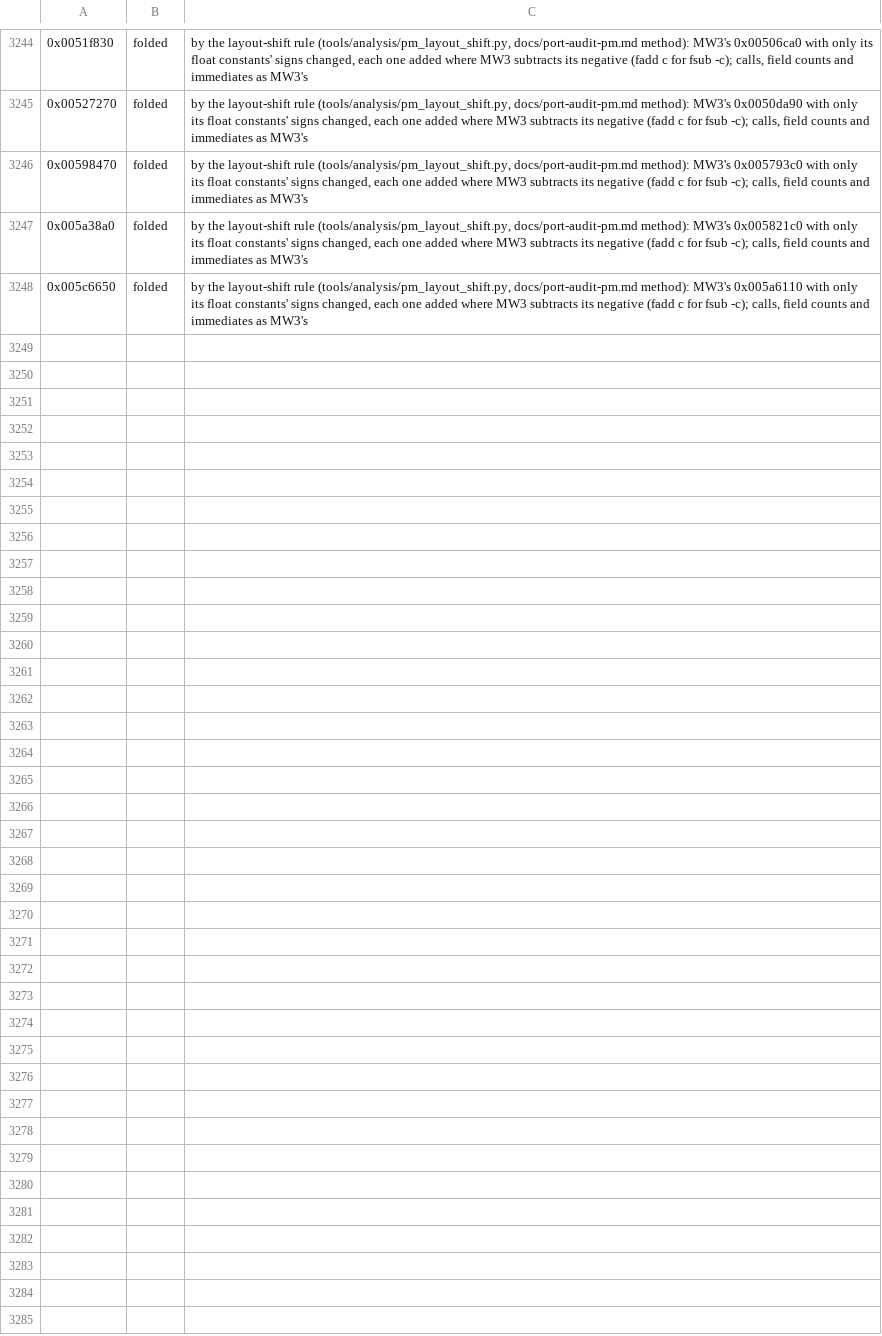
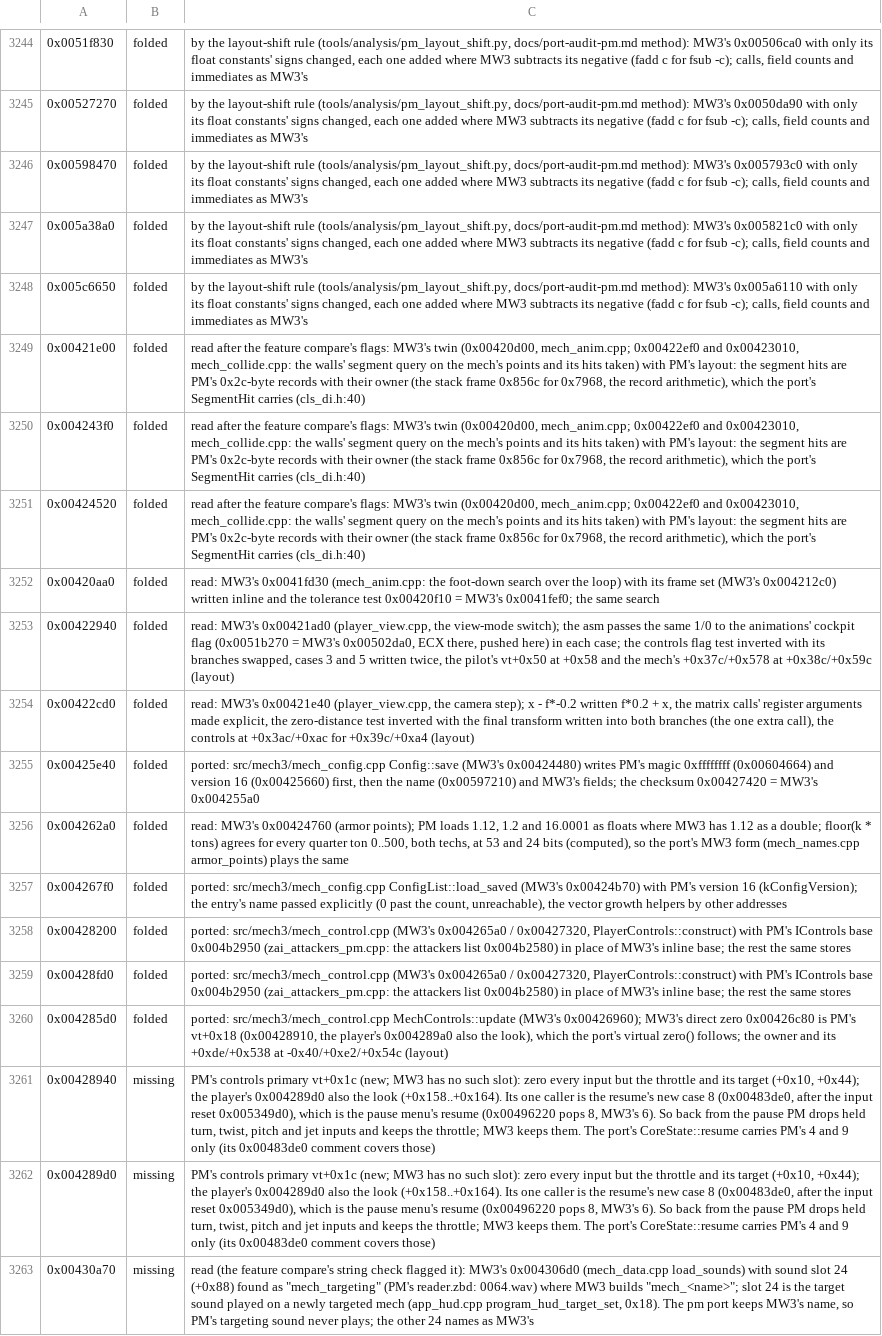
Before and after one commit to telltaleatheist/mw3-re, a TSV file: tools/analysis/port_audit_labels_pm.tsv, drawn as a sheet; only a part is shown, gaps mark what is left out.

Commit message:
PM audit: the feature compare flags data references and keys strings by their text (1,627 compare-based labels rechecked: one real, 0x00430a70's targeting sound); mech_anim/mech_data rows read (the pause's resume clears PM's controls but the throttle: missing)

```diff
--- a/tools/analysis/port_audit_labels_pm.tsv
+++ b/tools/analysis/port_audit_labels_pm.tsv
@@ -3248 +3248,16 @@
 0x005c6650	folded	by the layout-shift rule (tools/analysis/pm_layout_shift.py, docs/port-audit-pm.md method): MW3's 0x005a6110 with only its float constants' signs changed, each one added where MW3 subtracts its negative (fadd c for fsub -c); calls, field counts and immediates as MW3's
+0x00421e00	folded	read after the feature compare's flags: MW3's twin (0x00420d00, mech_anim.cpp; 0x00422ef0 and 0x00423010, mech_collide.cpp: the walls' segment query on the mech's points and its hits taken) with PM's layout: the segment hits are PM's 0x2c-byte records with their owner (the stack frame 0x856c for 0x7968, the record arithmetic), which the port's SegmentHit carries (cls_di.h:40)
+0x004243f0	folded	read after the feature compare's flags: MW3's twin (0x00420d00, mech_anim.cpp; 0x00422ef0 and 0x00423010, mech_collide.cpp: the walls' segment query on the mech's points and its hits taken) with PM's layout: the segment hits are PM's 0x2c-byte records with their owner (the stack frame 0x856c for 0x7968, the record arithmetic), which the port's SegmentHit carries (cls_di.h:40)
+0x00424520	folded	read after the feature compare's flags: MW3's twin (0x00420d00, mech_anim.cpp; 0x00422ef0 and 0x00423010, mech_collide.cpp: the walls' segment query on the mech's points and its hits taken) with PM's layout: the segment hits are PM's 0x2c-byte records with their owner (the stack frame 0x856c for 0x7968, the record arithmetic), which the port's SegmentHit carries (cls_di.h:40)
+0x00420aa0	folded	read: MW3's 0x0041fd30 (mech_anim.cpp: the foot-down search over the loop) with its frame set (MW3's 0x004212c0) written inline and the tolerance test 0x00420f10 = MW3's 0x0041fef0; the same search
+0x00422940	folded	read: MW3's 0x00421ad0 (player_view.cpp, the view-mode switch); the asm passes the same 1/0 to the animations' cockpit flag (0x0051b270 = MW3's 0x00502da0, ECX there, pushed here) in each case; the controls flag test inverted with its branches swapped, cases 3 and 5 written twice, the pilot's vt+0x50 at +0x58 and the mech's +0x37c/+0x578 at +0x38c/+0x59c (layout)
+0x00422cd0	folded	read: MW3's 0x00421e40 (player_view.cpp, the camera step); x - f*-0.2 written f*0.2 + x, the matrix calls' register arguments made explicit, the zero-distance test inverted with the final transform written into both branches (the one extra call), the controls at +0x3ac/+0xac for +0x39c/+0xa4 (layout)
+0x00425e40	folded	ported: src/mech3/mech_config.cpp Config::save (MW3's 0x00424480) writes PM's magic 0xffffffff (0x00604664) and version 16 (0x00425660) first, then the name (0x00597210) and MW3's fields; the checksum 0x00427420 = MW3's 0x004255a0
+0x004262a0	folded	read: MW3's 0x00424760 (armor points); PM loads 1.12, 1.2 and 16.0001 as floats where MW3 has 1.12 as a double; floor(k * tons) agrees for every quarter ton 0..500, both techs, at 53 and 24 bits (computed), so the port's MW3 form (mech_names.cpp armor_points) plays the same
+0x004267f0	folded	ported: src/mech3/mech_config.cpp ConfigList::load_saved (MW3's 0x00424b70) with PM's version 16 (kConfigVersion); the entry's name passed explicitly (0 past the count, unreachable), the vector growth helpers by other addresses
+0x00428200	folded	ported: src/mech3/mech_control.cpp (MW3's 0x004265a0 / 0x00427320, PlayerControls::construct) with PM's IControls base 0x004b2950 (zai_attackers_pm.cpp: the attackers list 0x004b2580) in place of MW3's inline base; the rest the same stores
+0x00428fd0	folded	ported: src/mech3/mech_control.cpp (MW3's 0x004265a0 / 0x00427320, PlayerControls::construct) with PM's IControls base 0x004b2950 (zai_attackers_pm.cpp: the attackers list 0x004b2580) in place of MW3's inline base; the rest the same stores
+0x004285d0	folded	ported: src/mech3/mech_control.cpp MechControls::update (MW3's 0x00426960); MW3's direct zero 0x00426c80 is PM's vt+0x18 (0x00428910, the player's 0x004289a0 also the look), which the port's virtual zero() follows; the owner and its +0xde/+0x538 at -0x40/+0xe2/+0x54c (layout)
+0x00428940	missing	PM's controls primary vt+0x1c (new; MW3 has no such slot): zero every input but the throttle and its target (+0x10, +0x44); the player's 0x004289d0 also the look (+0x158..+0x164). Its one caller is the resume's new case 8 (0x00483de0, after the input reset 0x005349d0), which is the pause menu's resume (0x00496220 pops 8, MW3's 6). So back from the pause PM drops held turn, twist, pitch and jet inputs and keeps the throttle; MW3 keeps them. The port's CoreState::resume carries PM's 4 and 9 only (its 0x00483de0 comment covers those)
+0x004289d0	missing	PM's controls primary vt+0x1c (new; MW3 has no such slot): zero every input but the throttle and its target (+0x10, +0x44); the player's 0x004289d0 also the look (+0x158..+0x164). Its one caller is the resume's new case 8 (0x00483de0, after the input reset 0x005349d0), which is the pause menu's resume (0x00496220 pops 8, MW3's 6). So back from the pause PM drops held turn, twist, pitch and jet inputs and keeps the throttle; MW3 keeps them. The port's CoreState::resume carries PM's 4 and 9 only (its 0x00483de0 comment covers those)
+0x00430a70	missing	read (the feature compare's string check flagged it): MW3's 0x004306d0 (mech_data.cpp load_sounds) with sound slot 24 (+0x88) found as "mech_targeting" (PM's reader.zbd: 0064.wav) where MW3 builds "mech_<name>"; slot 24 is the target sound played on a newly targeted mech (app_hud.cpp program_hud_target_set, 0x18). The pm port keeps MW3's name, so PM's targeting sound never plays; the other 24 names as MW3's
```
Also changed, not shown: 4 other files.
